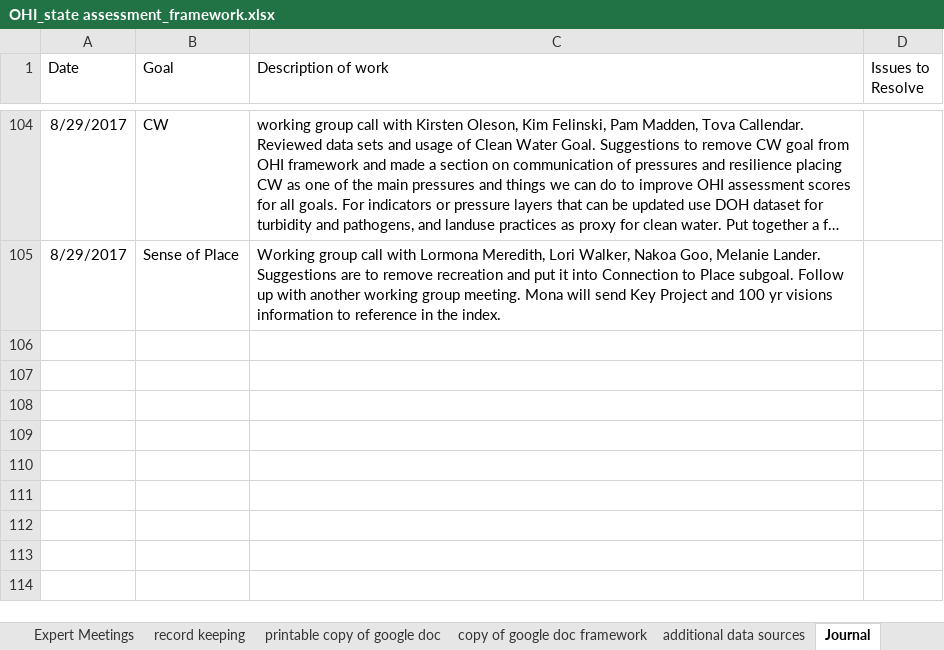
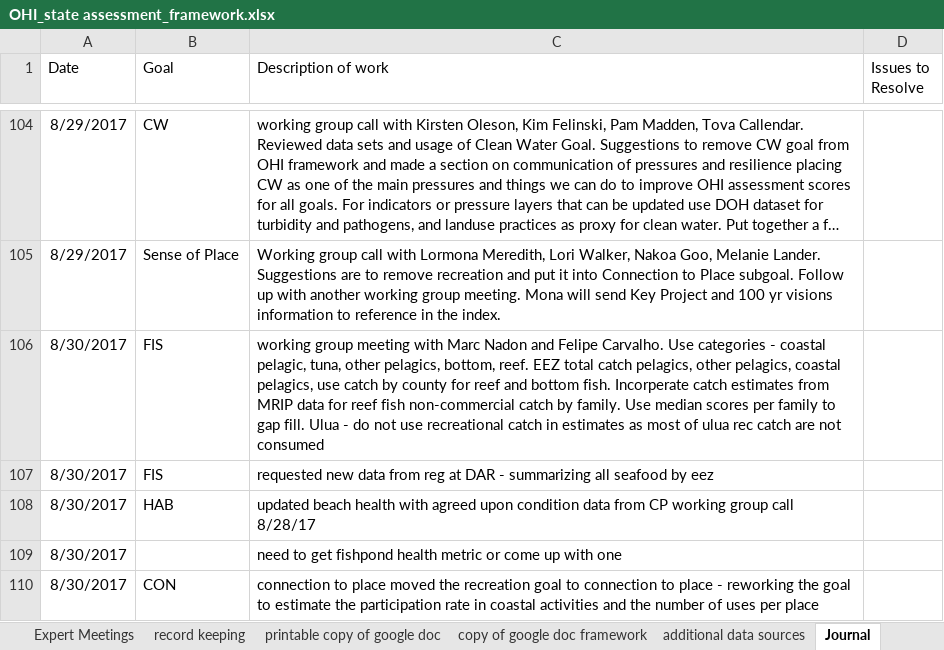
Before and after one commit to OHI-Science/mhi, an Excel workbook: prep/OHI_state assessment_framework.xlsx, sheet Journal, drawn as a sheet; only a part is shown, gaps mark what is left out; long unchanged cells end in …; values as stored, in another font and other column widths than the file's, no borders; the diff names each change by its address in the sheet, - before the commit and + after, or states it on an @@ line.

```diff
--- a/prep/OHI_state assessment_framework.xlsx (sheet Journal)
+++ b/prep/OHI_state assessment_framework.xlsx (sheet Journal)
+row 106: 8/30/2017 | FIS | working group meeting with Marc Nadon and Felipe Carvalho. Use categories - coastal pelagic, tuna, other pelagics, bottom, reef. EEZ total catch pelagics, other pelagics, coastal pelagics, use catch by county for reef and bottom fish. Incorperate catch estimates from MRIP data for reef fish non-commercial catch by family. Use median scores per family to gap fill. Ulua - do not use recreational catch in estimates as most of ulua rec catch are not consumed
+row 107: 8/30/2017 | FIS | requested new data from reg at DAR - summarizing all seafood by eez
+row 108: 8/30/2017 | HAB | updated beach health with agreed upon condition data from CP working group call 8/28/17
+row 109: 8/30/2017 |  | need to get fishpond health metric or come up with one
+row 110: 8/30/2017 | CON | connection to place moved the recreation goal to connection to place - reworking the goal to estimate the participation rate in coastal activities and the number of uses per place
```
Also changed, not shown: prep/R/rc_NOAA_soc_survey.xlsx, prep/R/rc_percent_participation.xlsx, 32 other files.
